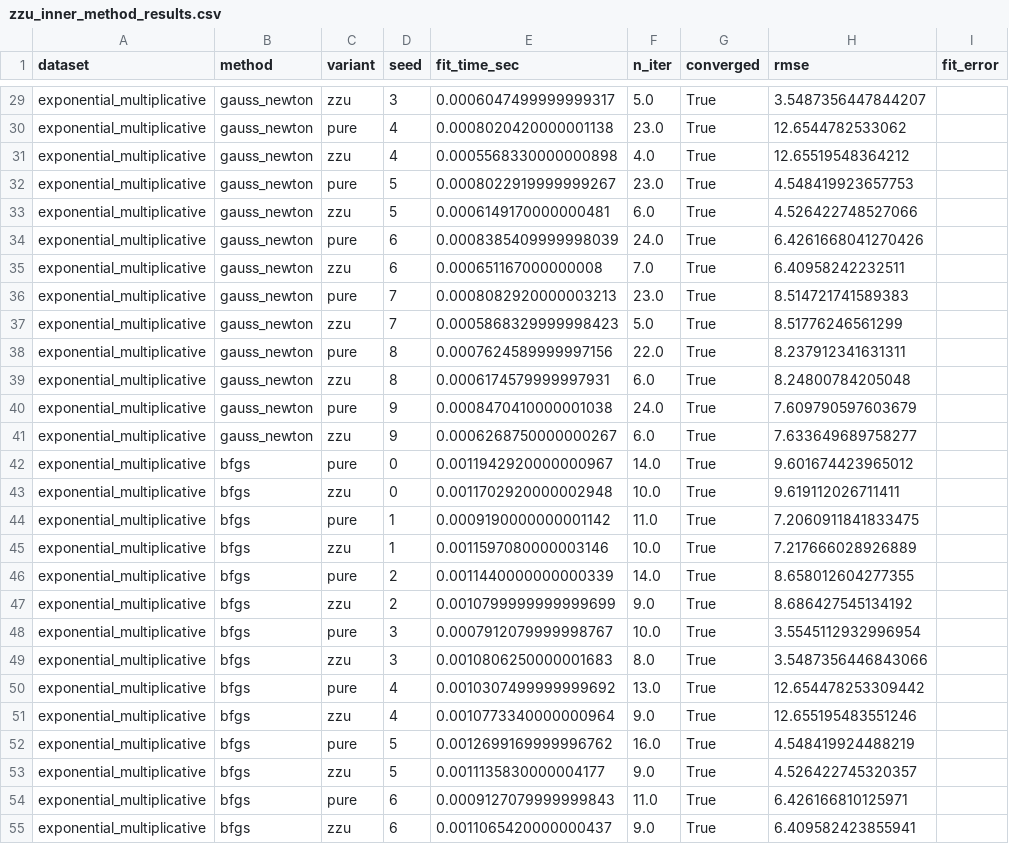
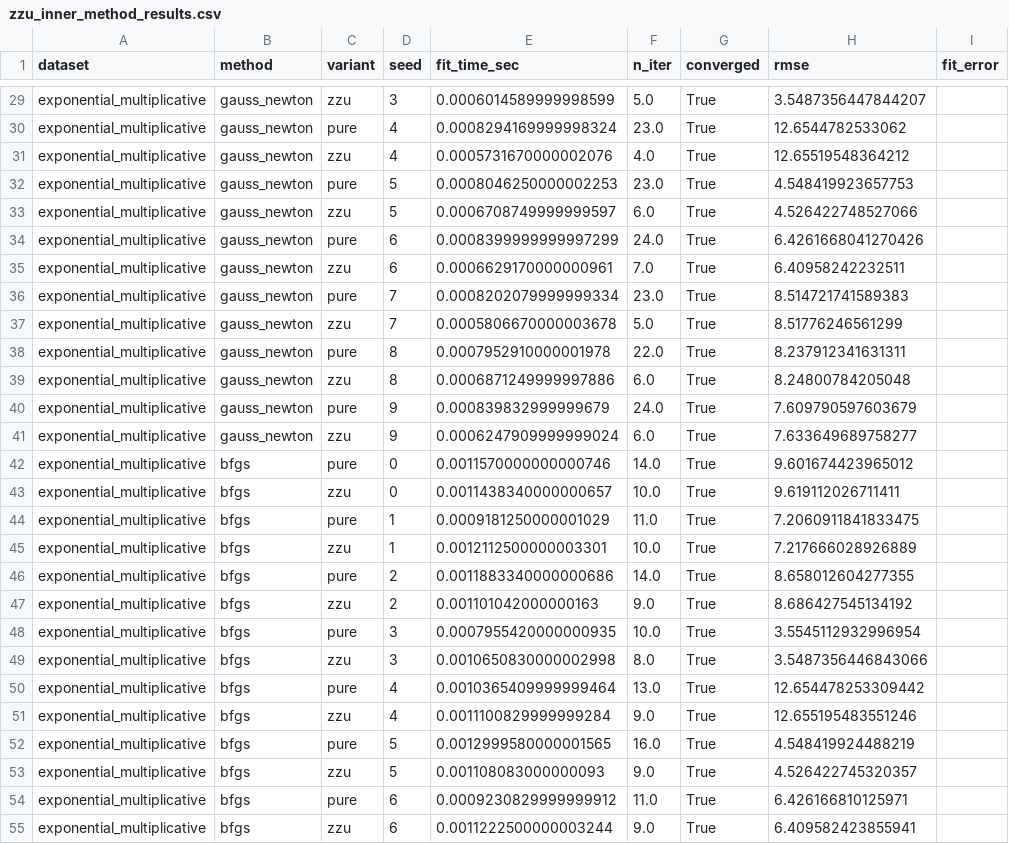
Before and after one commit to ardauzunoglu/zzu-transformations, a CSV file: comparison_results/zzu_inner_method_results.csv, drawn as a sheet; only a part is shown, gaps mark what is left out; the diff covers the shown part only; the diff names each change by its address in the sheet, - before the commit and + after, or states it on an @@ line.

```diff
--- a/comparison_results/zzu_inner_method_results.csv
+++ b/comparison_results/zzu_inner_method_results.csv
-E29 (fit_time_sec): 0.0006047499999999317
+E29 (fit_time_sec): 0.0006014589999998599
-E30 (fit_time_sec): 0.0008020420000001138
+E30 (fit_time_sec): 0.0008294169999998324
-E31 (fit_time_sec): 0.0005568330000000898
+E31 (fit_time_sec): 0.0005731670000002076
-E32 (fit_time_sec): 0.0008022919999999267
+E32 (fit_time_sec): 0.0008046250000002253
-E33 (fit_time_sec): 0.0006149170000000481
+E33 (fit_time_sec): 0.0006708749999999597
-E34 (fit_time_sec): 0.0008385409999998039
+E34 (fit_time_sec): 0.0008399999999997299
-E35 (fit_time_sec): 0.000651167000000008
+E35 (fit_time_sec): 0.0006629170000000961
-E36 (fit_time_sec): 0.0008082920000003213
+E36 (fit_time_sec): 0.0008202079999999334
-E37 (fit_time_sec): 0.0005868329999998423
+E37 (fit_time_sec): 0.0005806670000003678
-E38 (fit_time_sec): 0.0007624589999997156
+E38 (fit_time_sec): 0.0007952910000001978
-E39 (fit_time_sec): 0.0006174579999997931
+E39 (fit_time_sec): 0.0006871249999997886
-E40 (fit_time_sec): 0.0008470410000001038
+E40 (fit_time_sec): 0.000839832999999679
-E41 (fit_time_sec): 0.0006268750000000267
+E41 (fit_time_sec): 0.0006247909999999024
-E42 (fit_time_sec): 0.0011942920000000967
+E42 (fit_time_sec): 0.0011570000000000746
-E43 (fit_time_sec): 0.0011702920000002948
+E43 (fit_time_sec): 0.0011438340000000657
-E44 (fit_time_sec): 0.0009190000000001142
+E44 (fit_time_sec): 0.0009181250000001029
-E45 (fit_time_sec): 0.0011597080000003146
+E45 (fit_time_sec): 0.0012112500000003301
-E46 (fit_time_sec): 0.0011440000000000339
+E46 (fit_time_sec): 0.0011883340000000686
-E47 (fit_time_sec): 0.0010799999999999699
+E47 (fit_time_sec): 0.001101042000000163
-E48 (fit_time_sec): 0.0007912079999998767
+E48 (fit_time_sec): 0.0007955420000000935
-E49 (fit_time_sec): 0.0010806250000001683
+E49 (fit_time_sec): 0.0010650830000002998
-E50 (fit_time_sec): 0.0010307499999999692
+E50 (fit_time_sec): 0.0010365409999999464
-E51 (fit_time_sec): 0.0010773340000000964
+E51 (fit_time_sec): 0.0011100829999999284
-E52 (fit_time_sec): 0.0012699169999996762
+E52 (fit_time_sec): 0.0012999580000001565
-E53 (fit_time_sec): 0.0011135830000004177
+E53 (fit_time_sec): 0.001108083000000093
-E54 (fit_time_sec): 0.0009127079999999843
+E54 (fit_time_sec): 0.0009230829999999912
-E55 (fit_time_sec): 0.0011065420000000437
+E55 (fit_time_sec): 0.0011222500000003244
```
Also changed, not shown: 153 edited cells elsewhere in this file, comparison_results/cost_results.csv, comparison_results/cost_summary.csv, 27 other files.
